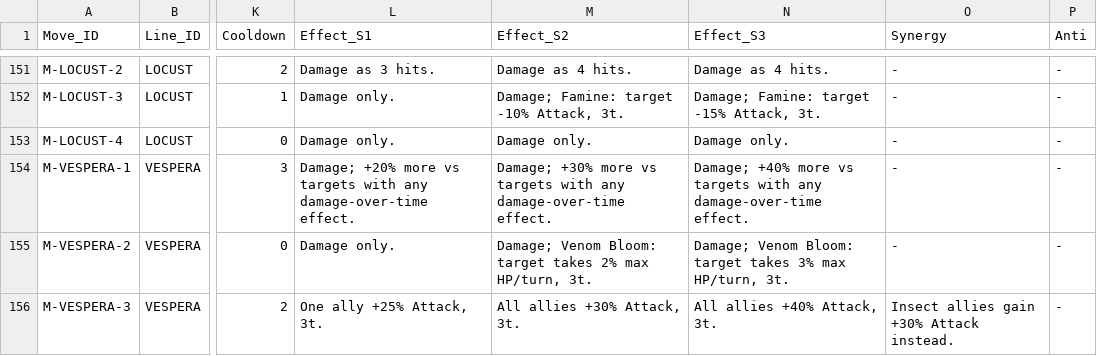
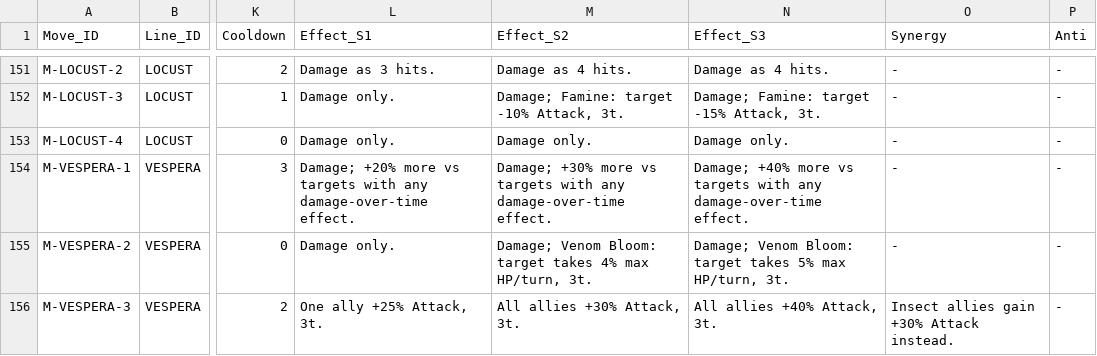
Before and after one commit to eccestanczyk/dfmc, a CSV file: codex/moves.csv, drawn as a sheet; only a part is shown, gaps mark what is left out; the diff covers the shown part only; the diff names each change by its address in the sheet, - before the commit and + after, or states it on an @@ line.

```diff
--- a/codex/moves.csv
+++ b/codex/moves.csv
-M155 (Effect_S2): …target takes 2% max HP/turn,…
+M155 (Effect_S2): …target takes 4% max HP/turn,…
-N155 (Effect_S3): …target takes 3% max HP/turn,…
+N155 (Effect_S3): …target takes 5% max HP/turn,…
```
Also changed, not shown: 86 edited cells elsewhere in this file.
